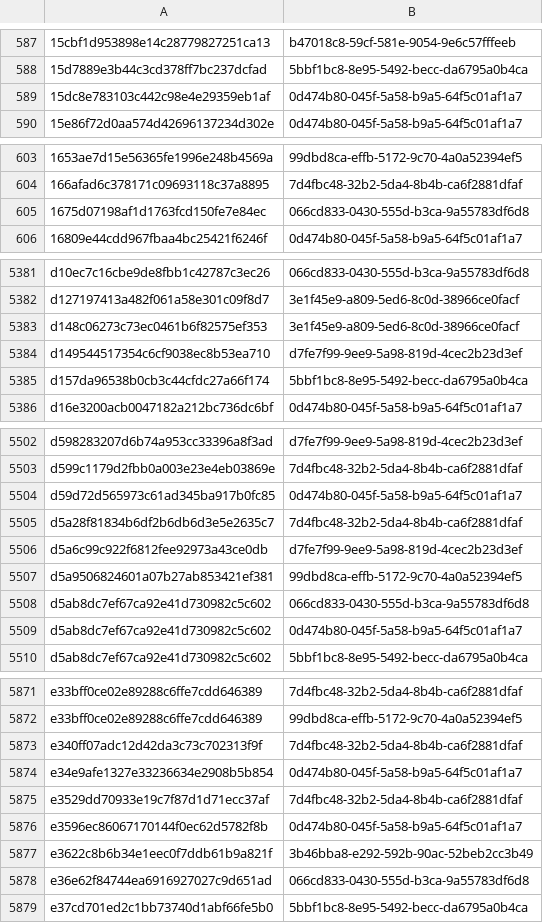
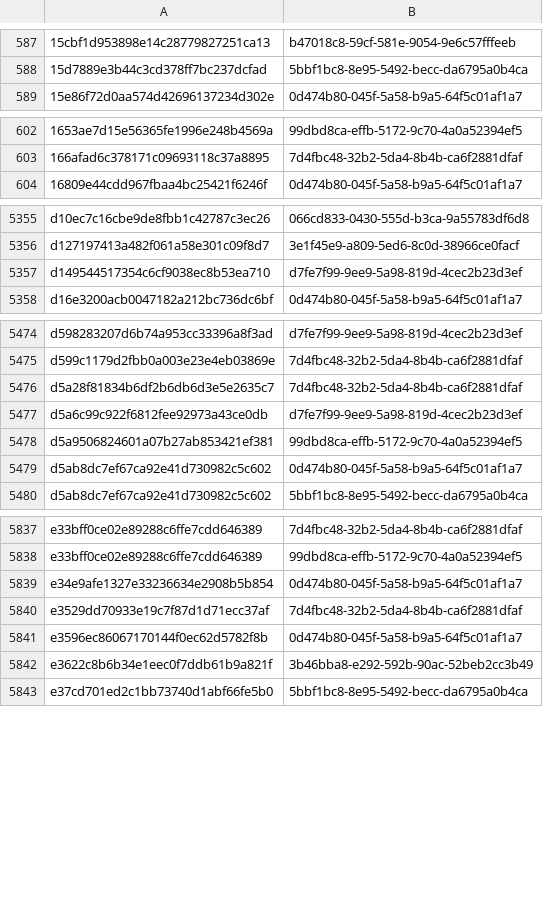
Before and after one commit to AliceGrey/ferromagnet-feed, a CSV file: misp/hashes.csv, drawn as a sheet; only a part is shown, gaps mark what is left out; the diff covers the shown part only.

```diff
--- a/misp/hashes.csv
+++ b/misp/hashes.csv
@@ -588,3 +588,2 @@
 15d7889e3b44c3cd378ff7bc237dcfad,5bbf1bc8-8e95-5492-becc-da6795a0b4ca
-15dc8e783103c442c98e4e29359eb1af,0d474b80-045f-5a58-b9a5-64f5c01af1a7
 15e86f72d0aa574d42696137234d302e,0d474b80-045f-5a58-b9a5-64f5c01af1a7
@@ -604,3 +603,2 @@
 166afad6c378171c09693118c37a8895,7d4fbc48-32b2-5da4-8b4b-ca6f2881dfaf
-1675d07198af1d1763fcd150fe7e84ec,066cd833-0430-555d-b3ca-9a55783df6d8
 16809e44cdd967fbaa4bc25421f6246f,0d474b80-045f-5a58-b9a5-64f5c01af1a7
@@ -5382,5 +5356,3 @@ d10ec7c16cbe9de8fbb1c42787c3ec26,066cd833-0430-555d-b3ca-9a55783df6d8
 d127197413a482f061a58e301c09f8d7,3e1f45e9-a809-5ed6-8c0d-38966ce0facf
-d148c06273c73ec0461b6f82575ef353,3e1f45e9-a809-5ed6-8c0d-38966ce0facf
 d149544517354c6cf9038ec8b53ea710,d7fe7f99-9ee9-5a98-819d-4cec2b23d3ef
-d157da96538b0cb3c44cfdc27a66f174,5bbf1bc8-8e95-5492-becc-da6795a0b4ca
 d16e3200acb0047182a212bc736dc6bf,0d474b80-045f-5a58-b9a5-64f5c01af1a7
@@ -5503,3 +5475,2 @@ d598283207d6b74a953cc33396a8f3ad,d7fe7f99-9ee9-5a98-819d-4cec2b23d3ef
 d599c1179d2fbb0a003e23e4eb03869e,7d4fbc48-32b2-5da4-8b4b-ca6f2881dfaf
-d59d72d565973c61ad345ba917b0fc85,0d474b80-045f-5a58-b9a5-64f5c01af1a7
 d5a28f81834b6df2b6db6d3e5e2635c7,7d4fbc48-32b2-5da4-8b4b-ca6f2881dfaf
@@ -5507,3 +5478,2 @@ d5a6c99c922f6812fee92973a43ce0db,d7fe7f99-9ee9-5a98-819d-4cec2b23d3ef
 d5a9506824601a07b27ab853421ef381,99dbd8ca-effb-5172-9c70-4a0a52394ef5
-d5ab8dc7ef67ca92e41d730982c5c602,066cd833-0430-555d-b3ca-9a55783df6d8
 d5ab8dc7ef67ca92e41d730982c5c602,0d474b80-045f-5a58-b9a5-64f5c01af1a7
@@ -5872,3 +5838,2 @@ e33bff0ce02e89288c6ffe7cdd646389,7d4fbc48-32b2-5da4-8b4b-ca6f2881dfaf
 e33bff0ce02e89288c6ffe7cdd646389,99dbd8ca-effb-5172-9c70-4a0a52394ef5
-e340ff07adc12d42da3c73c702313f9f,7d4fbc48-32b2-5da4-8b4b-ca6f2881dfaf
 e34e9afe1327e33236634e2908b5b854,0d474b80-045f-5a58-b9a5-64f5c01af1a7
@@ -5877,3 +5842,2 @@ e3596ec86067170144f0ec62d5782f8b,0d474b80-045f-5a58-b9a5-64f5c01af1a7
 e3622c8b6b34e1eec0f7ddb61b9a821f,3b46bba8-e292-592b-90ac-52beb2cc3b49
-e36e62f84744ea6916927027c9d651ad,066cd833-0430-555d-b3ca-9a55783df6d8
 e37cd701ed2c1bb73740d1abf66fe5b0,5bbf1bc8-8e95-5492-becc-da6795a0b4ca
```
Also changed, not shown: 2 added rows and 33 removed rows elsewhere in this file, 32 other files.
